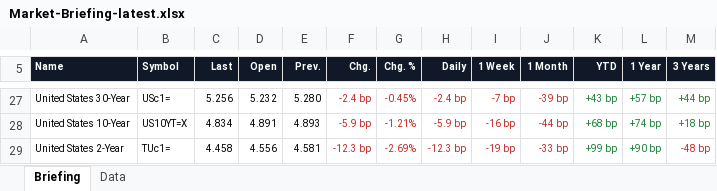
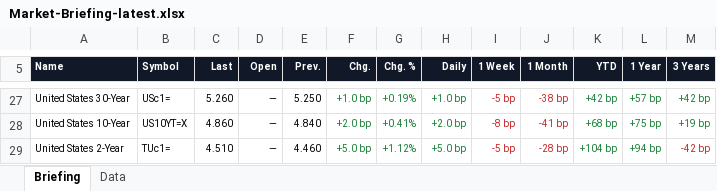
Before and after one commit to Wolfindrake/markets-briefing, an Excel workbook: site/downloads/Market-Briefing-latest.xlsx, sheet Briefing, drawn as a sheet; only a part is shown, gaps mark what is left out; values as stored, in another font and other column widths than the file's, no borders; the diff covers the shown part only; the diff names each change by its address in the sheet, - before the commit and + after, or states it on an @@ line.

```diff
--- a/site/downloads/Market-Briefing-latest.xlsx (sheet Briefing)
+++ b/site/downloads/Market-Briefing-latest.xlsx (sheet Briefing)
-C27 (Last): 5.256
+C27 (Last): 5.260
-D27 (Open): 5.232
+D27 (Open): —
-E27 (Prev.): 5.280
+E27 (Prev.): 5.250
-F27 (Chg.): -2.4 bp
+F27 (Chg.): +1.0 bp
-F27:H29 text colour: #C62828
+F27:H29 text colour: #1A7F37
-G27 (Chg. %): -0.45%
+G27 (Chg. %): +0.19%
-H27 (Daily): -2.4 bp
+H27 (Daily): +1.0 bp
-I27 (1 Week): -7 bp
+I27 (1 Week): -5 bp
-J27 (1 Month): -39 bp
+J27 (1 Month): -38 bp
-K27 (YTD): +43 bp
+K27 (YTD): +42 bp
-M27 (3 Years): +44 bp
+M27 (3 Years): +42 bp
-C28 (Last): 4.834
+C28 (Last): 4.860
-D28 (Open): 4.891
+D28 (Open): —
-E28 (Prev.): 4.893
+E28 (Prev.): 4.840
-F28 (Chg.): -5.9 bp
+F28 (Chg.): +2.0 bp
-G28 (Chg. %): -1.21%
+G28 (Chg. %): +0.41%
-H28 (Daily): -5.9 bp
+H28 (Daily): +2.0 bp
-I28 (1 Week): -16 bp
+I28 (1 Week): -8 bp
-J28 (1 Month): -44 bp
+J28 (1 Month): -41 bp
-L28 (1 Year): +74 bp
+L28 (1 Year): +75 bp
-M28 (3 Years): +18 bp
+M28 (3 Years): +19 bp
-C29 (Last): 4.458
+C29 (Last): 4.510
-D29 (Open): 4.556
+D29 (Open): —
-E29 (Prev.): 4.581
+E29 (Prev.): 4.460
-F29 (Chg.): -12.3 bp
+F29 (Chg.): +5.0 bp
-G29 (Chg. %): -2.69%
+G29 (Chg. %): +1.12%
-H29 (Daily): -12.3 bp
+H29 (Daily): +5.0 bp
-I29 (1 Week): -19 bp
+I29 (1 Week): -5 bp
-J29 (1 Month): -33 bp
+J29 (1 Month): -28 bp
-K29 (YTD): +99 bp
+K29 (YTD): +104 bp
-L29 (1 Year): +90 bp
+L29 (1 Year): +94 bp
-M29 (3 Years): -48 bp
+M29 (3 Years): -42 bp
```
Also changed, not shown: 29 added rows, 29 removed rows and 29 edited cells elsewhere in this sheet, sheet Data, site/downloads/Market-Briefing-2026-11-06.xlsx, 5 other files.
